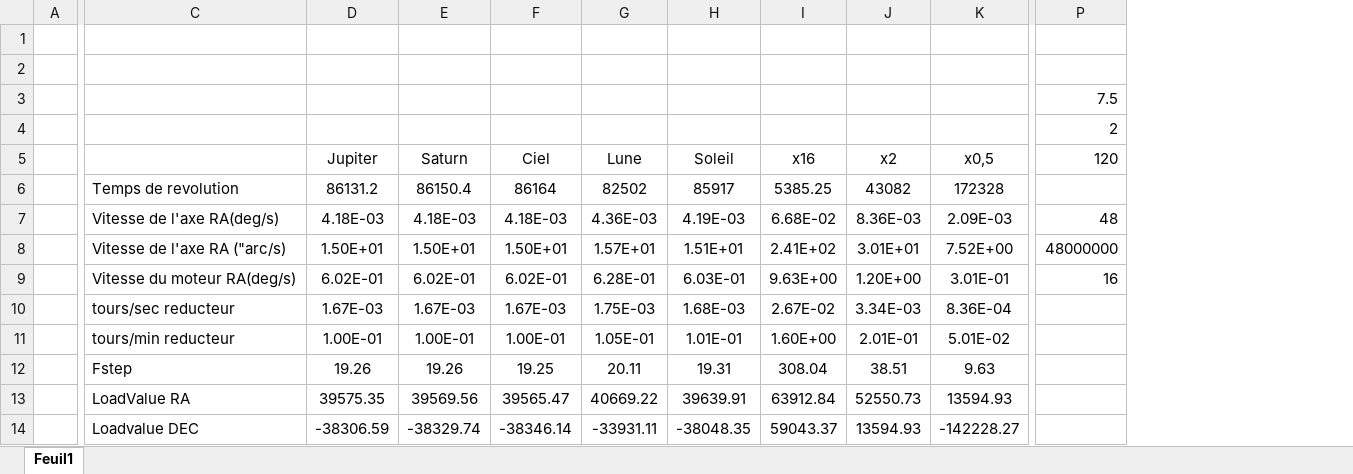
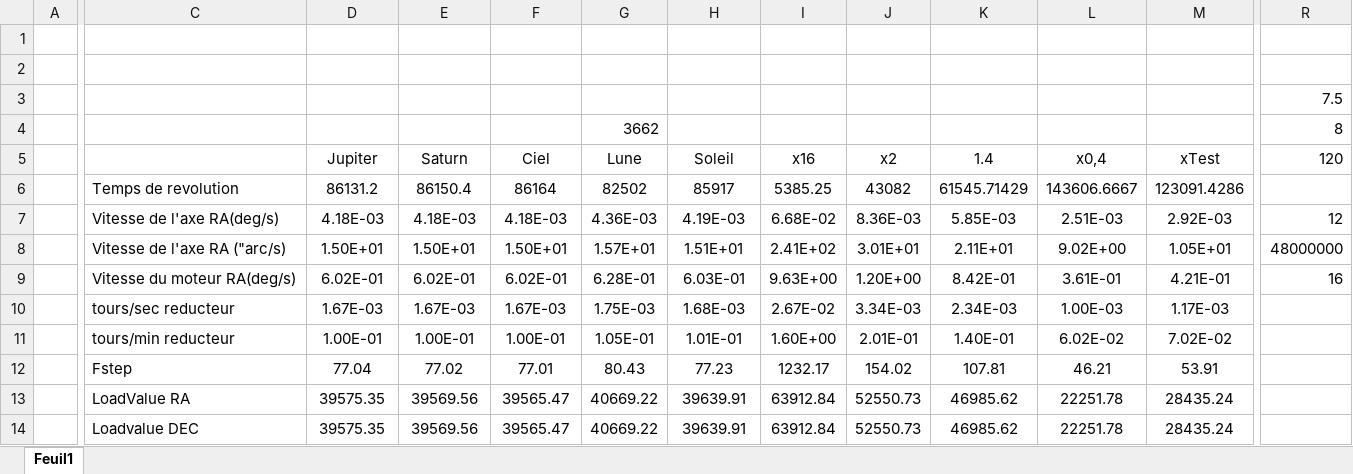
Before and after one commit to YugnatD/Astrophotography-Assistant, an Excel workbook: Master_Telescope/Vitesse_Moteur.xlsx, sheet Feuil1, drawn as a sheet; only a part is shown, gaps mark what is left out; values as stored, in another font and other column widths than the file's, no borders; removed rows and columns are numbered as before the commit, all else as after; the diff covers the shown part only; the diff names each change by its address in the sheet, - before the commit and + after, or states it on an @@ line.

```diff
--- a/Master_Telescope/Vitesse_Moteur.xlsx (sheet Feuil1)
+++ b/Master_Telescope/Vitesse_Moteur.xlsx (sheet Feuil1)
-column K (x0,5), rows 6-14: 172328 | 2.09E-03 | 7.52E+00 | 3.01E-01 | 8.36E-04 | 5.01E-02 | 9.63 | 13594.93 | -142228.27
+column K (1.4), rows 6-14: 61545.71429 | 5.85E-03 | 2.11E+01 | 8.42E-01 | 2.34E-03 | 1.40E-01 | 107.81 | 46985.62 | 46985.62
+column L (x0,4), rows 6-14: 143606.6667 | 2.51E-03 | 9.02E+00 | 3.61E-01 | 1.00E-03 | 6.02E-02 | 46.21 | 22251.78 | 22251.78
+column M (xTest), rows 6-14: 123091.4286 | 2.92E-03 | 1.05E+01 | 4.21E-01 | 1.17E-03 | 7.02E-02 | 53.91 | 28435.24 | 28435.24
-G4 (Lune): (empty)
+G4 (Lune): 3662
-R4 (120): 2
+R4 (120): 8
-R7 (120): 48
+R7 (120): 12
-D12 (Jupiter): 19.26
+D12 (Jupiter): 77.04
-E12 (Saturn): 19.26
+E12 (Saturn): 77.02
-F12 (Ciel): 19.25
+F12 (Ciel): 77.01
-G12 (Lune): 20.11
+G12 (Lune): 80.43
-H12 (Soleil): 19.31
+H12 (Soleil): 77.23
-I12 (x16): 308.04
+I12 (x16): 1232.17
-J12 (x2): 38.51
+J12 (x2): 154.02
-D14 (Jupiter): -38306.59
+D14 (Jupiter): 39575.35
-E14 (Saturn): -38329.74
+E14 (Saturn): 39569.56
-F14 (Ciel): -38346.14
+F14 (Ciel): 39565.47
-G14 (Lune): -33931.11
+G14 (Lune): 40669.22
-H14 (Soleil): -38048.35
+H14 (Soleil): 39639.91
-I14 (x16): 59043.37
+I14 (x16): 63912.84
-J14 (x2): 13594.93
+J14 (x2): 52550.73
```
Also changed, not shown: 26 edited cells elsewhere in this sheet, formulas that keep their value, 48 other files.
